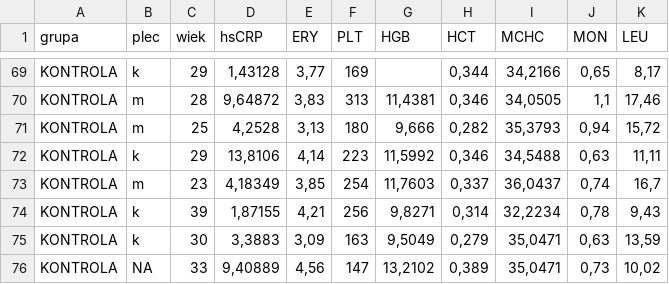
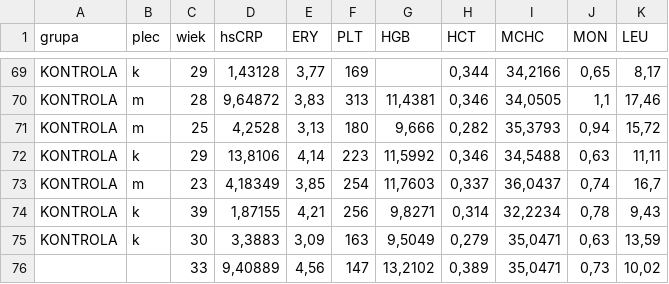
Before and after one commit to nikakoga/Data_analysis, a CSV file: Dane.csv, drawn as a sheet; only a part is shown, gaps mark what is left out.

```diff
--- a/Dane.csv
+++ b/Dane.csv
@@ -75,2 +75,2 @@ KONTROLA;k;39;1,87155;4,21;256;9,8271;0,314;32,2234;0,78;9,43
 KONTROLA;k;30;3,3883;3,09;163;9,5049;0,279;35,0471;0,63;13,59
-KONTROLA;NA;33;9,40889;4,56;147;13,2102;0,389;35,0471;0,73;10,02
+;;33;9,40889;4,56;147;13,2102;0,389;35,0471;0,73;10,02
```
Also changed, not shown: 1 other file.
